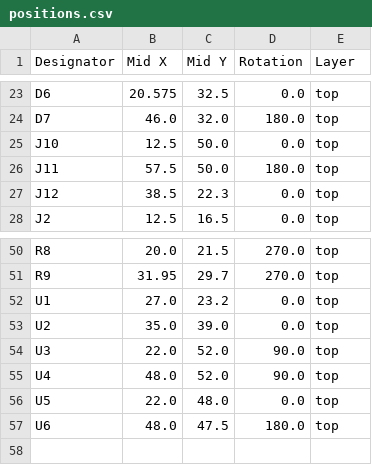
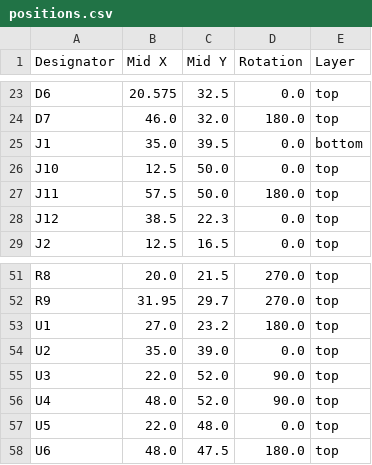
Before and after one commit to revk/ESP32-IronMan, a CSV file: PCB/IronMan/production/positions.csv, drawn as a sheet; only a part is shown, gaps mark what is left out.

```diff
--- a/PCB/IronMan/production/positions.csv
+++ b/PCB/IronMan/production/positions.csv
@@ -24,2 +24,3 @@ D6,20.575,32.5,0.0,top
 D7,46.0,32.0,180.0,top
+J1,35.0,39.5,0.0,bottom
 J10,12.5,50.0,0.0,top
@@ -51,3 +52,3 @@ R8,20.0,21.5,270.0,top
 R9,31.95,29.7,270.0,top
-U1,27.0,23.2,0.0,top
+U1,27.0,23.2,180.0,top
 U2,35.0,39.0,0.0,top
```
Also changed, not shown: PCB/IronMan/production/bom.csv, 5 other files.
